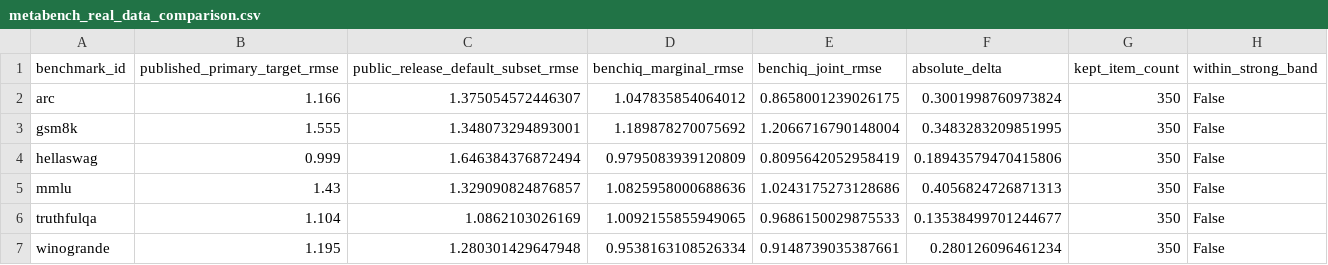
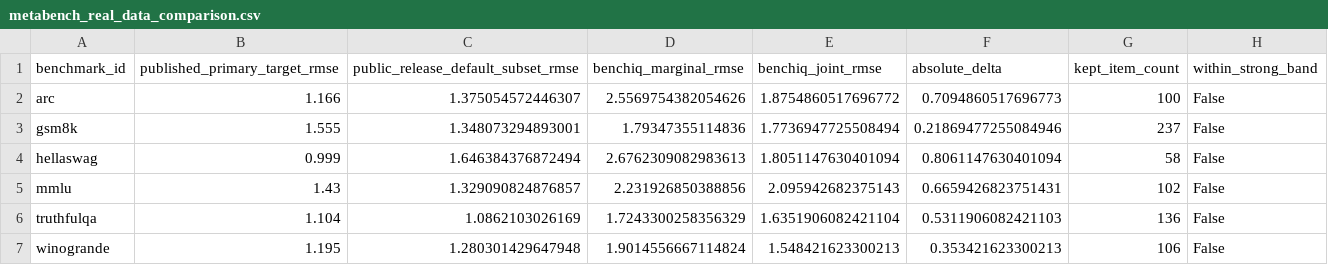
Before and after one commit to JeremyKalfus/benchiq, a CSV file: reports/metabench_real_data_comparison.csv, drawn as a sheet.

Commit message:
repair metabench parity

```diff
--- a/reports/metabench_real_data_comparison.csv
+++ b/reports/metabench_real_data_comparison.csv
@@ -1,7 +1,7 @@
 benchmark_id,published_primary_target_rmse,public_release_default_subset_rmse,benchiq_marginal_rmse,benchiq_joint_rmse,absolute_delta,kept_item_count,within_strong_band
-arc,1.166,1.375054572446307,1.047835854064012,0.8658001239026175,0.3001998760973824,350,False
-gsm8k,1.555,1.348073294893001,1.189878270075692,1.2066716790148004,0.3483283209851995,350,False
-hellaswag,0.999,1.646384376872494,0.9795083939120809,0.8095642052958419,0.18943579470415806,350,False
-mmlu,1.43,1.329090824876857,1.0825958000688636,1.0243175273128686,0.4056824726871313,350,False
-truthfulqa,1.104,1.0862103026169,1.0092155855949065,0.9686150029875533,0.13538499701244677,350,False
-winogrande,1.195,1.280301429647948,0.9538163108526334,0.9148739035387661,0.280126096461234,350,False
+arc,1.166,1.375054572446307,2.5569754382054626,1.8754860517696772,0.7094860517696773,100,False
+gsm8k,1.555,1.348073294893001,1.79347355114836,1.7736947725508494,0.21869477255084946,237,False
+hellaswag,0.999,1.646384376872494,2.6762309082983613,1.8051147630401094,0.8061147630401094,58,False
+mmlu,1.43,1.329090824876857,2.231926850388856,2.095942682375143,0.6659426823751431,102,False
+truthfulqa,1.104,1.0862103026169,1.7243300258356329,1.6351906082421104,0.5311906082421103,136,False
+winogrande,1.195,1.280301429647948,1.9014556667114824,1.548421623300213,0.353421623300213,106,False
```
Also changed, not shown: 5 other files.
